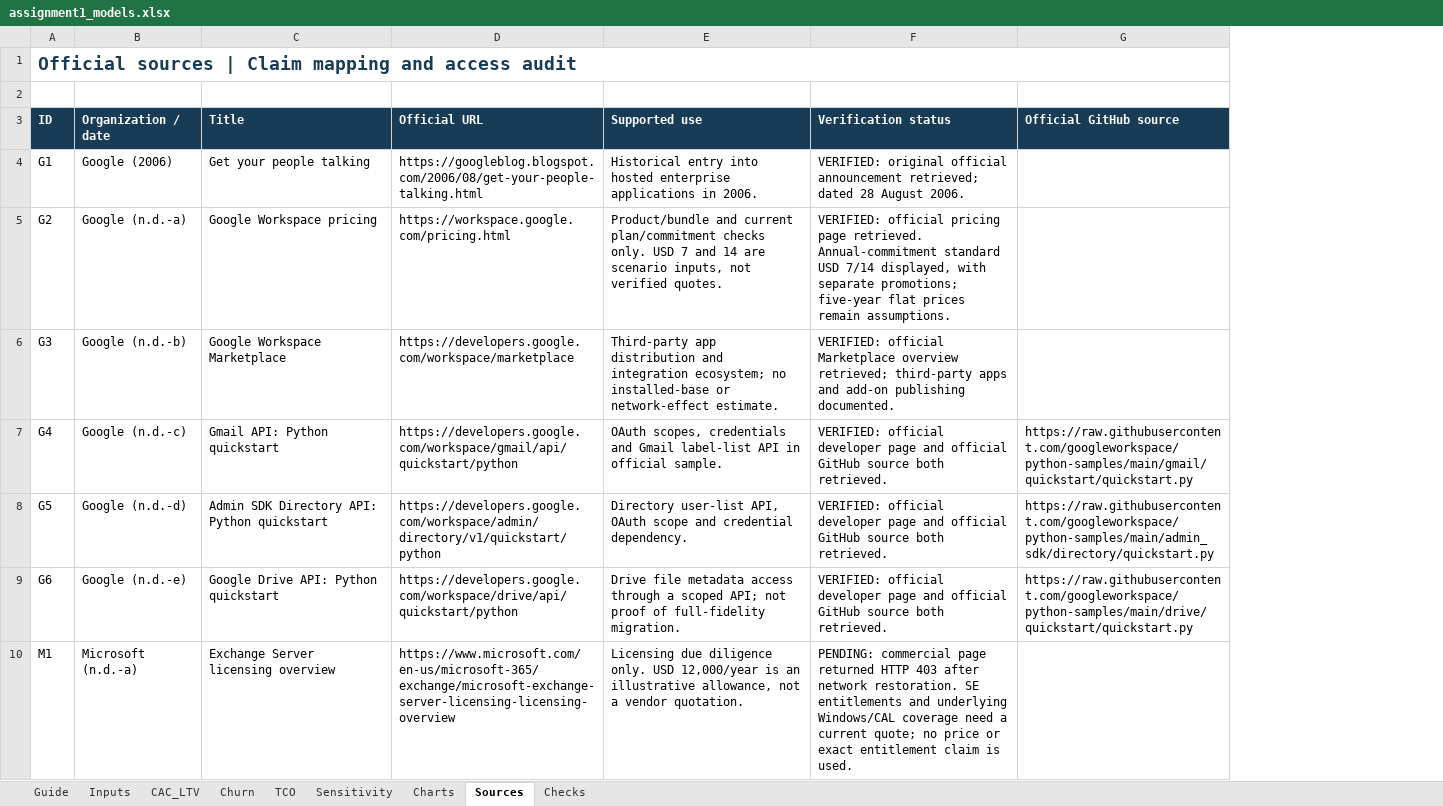
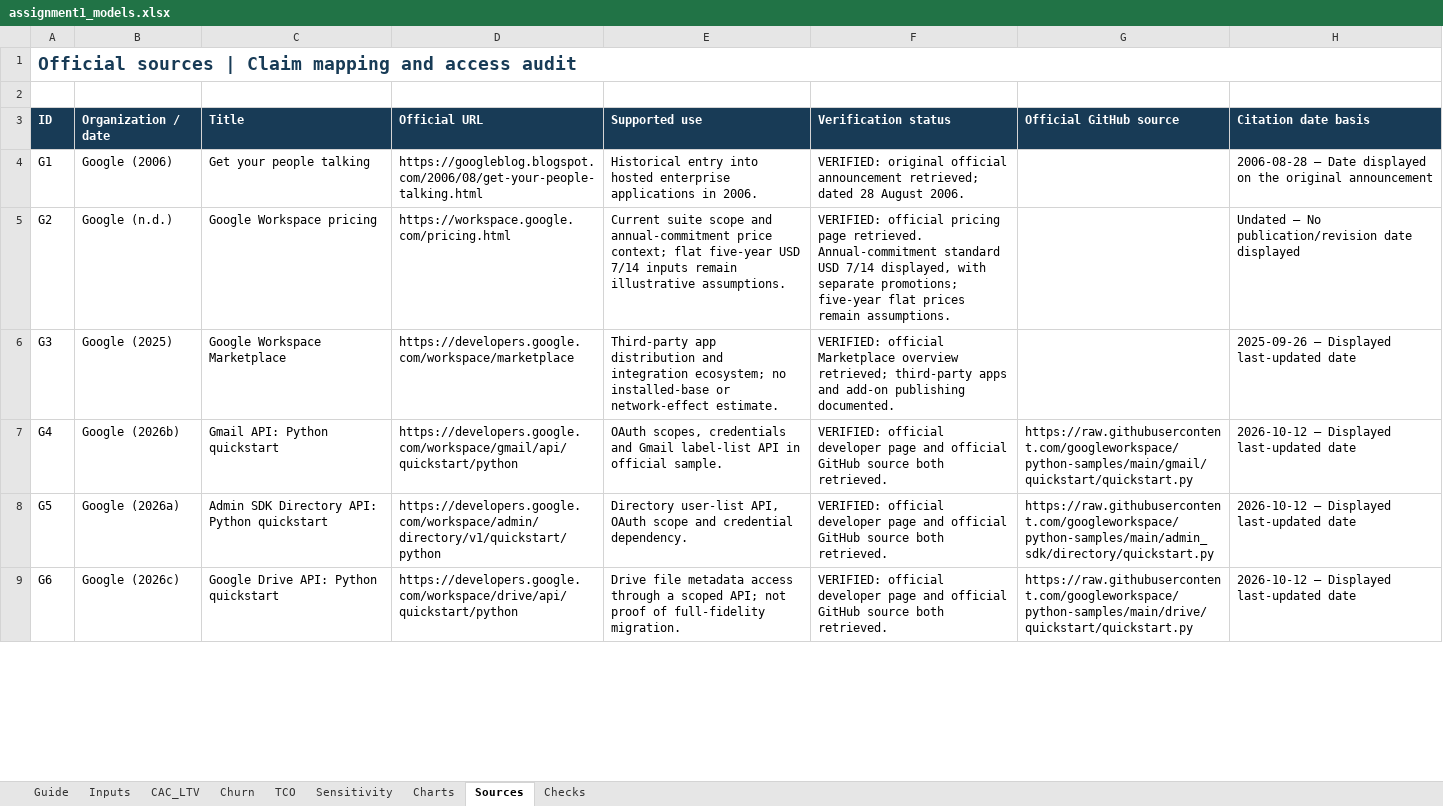
Before and after one commit to piakao28227-png/assignment1, an Excel workbook: deliverables/assignment1_models.xlsx, sheet Sources, drawn as a sheet; only a part is shown; values as stored, in another font and other column widths than the file's, no borders; removed rows and columns are numbered as before the commit, all else as after; the diff covers the shown part only; the diff names each change by its address in the sheet, - before the commit and + after, or states it on an @@ line.

```diff
--- a/deliverables/assignment1_models.xlsx (sheet Sources)
+++ b/deliverables/assignment1_models.xlsx (sheet Sources)
+column H (Citation date basis), rows 4-9: 2006-08-28 — Date displayed on the original announcement | Undated — No publication/revision date displayed | 2025-09-26 — Displayed last-updated date | 2026-10-12 — Displayed last-updated date | 2026-10-12 — Displayed last-updated date | 2026-10-12 — Displayed last-updated date
-B5 (Organization / date): Google (n.d.-a)
+B5 (Organization / date): Google (n.d.)
-E5 (Supported use): Product/bundle and current plan/commitment checks only. USD 7 and 14 are scenario inputs, not verified quotes.
+E5 (Supported use): Current suite scope and annual-commitment price context; flat five-year USD 7/14 inputs remain illustrative assumptions.
-B6 (Organization / date): Google (n.d.-b)
+B6 (Organization / date): Google (2025)
-B7 (Organization / date): Google (n.d.-c)
+B7 (Organization / date): Google (2026b)
-B8 (Organization / date): Google (n.d.-d)
+B8 (Organization / date): Google (2026a)
-B9 (Organization / date): Google (n.d.-e)
+B9 (Organization / date): Google (2026c)
-row 10: M1 | Microsoft (n.d.-a) | Exchange Server licensing overview | https://www.microsoft.com/en-us/microsoft-365/exchange/microsoft-exchange-server-licensing-licensing-overview | Licensing due diligence only. USD 12,000/year is an illustrative allowance, not a vendor quotation. | PENDING: commercial page returned HTTP 403 after network restoration. SE entitlements and underlying Windows/CAL coverage need a current quote; no price or exact entitlement claim is used.
```
Also changed, not shown: 1 added row and 9 edited cells elsewhere in this sheet, sheet Guide, sheet CAC_LTV, charts or pictures, 20 other files.
